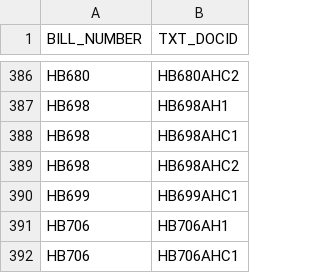
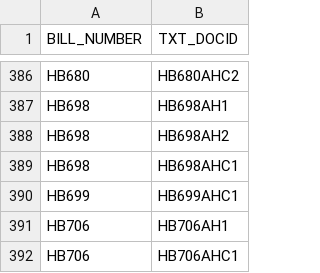
Before and after one commit to kyle-engler/va-legislature-datasette, a CSV file: va_legislature_datasette/lis_data/Amendments.csv, drawn as a sheet; only a part is shown, gaps mark what is left out.

```diff
--- a/va_legislature_datasette/lis_data/Amendments.csv
+++ b/va_legislature_datasette/lis_data/Amendments.csv
@@ -387,4 +387,4 @@
 "HB698          ","HB698AH1            "
+"HB698          ","HB698AH2            "
 "HB698          ","HB698AHC1           "
-"HB698          ","HB698AHC2           "
 "HB699          ","HB699AHC1           "
```
Also changed, not shown: va_legislature_datasette/lis_data/BILLS.csv, va_legislature_datasette/lis_data/FiscalImpactStatements.csv, 1 other file.
